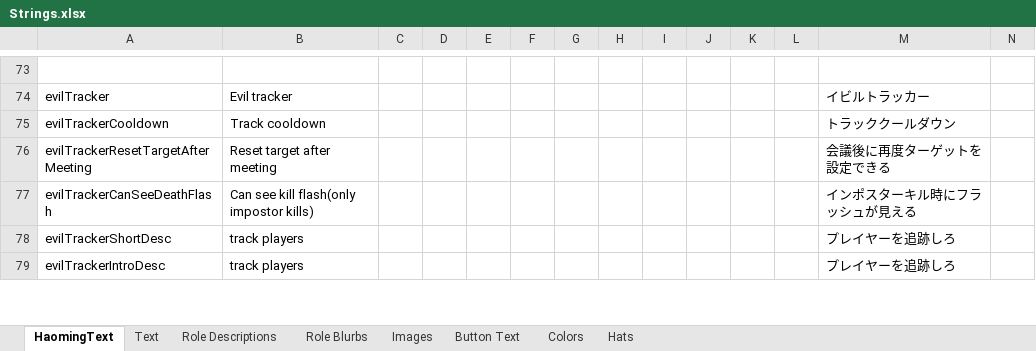
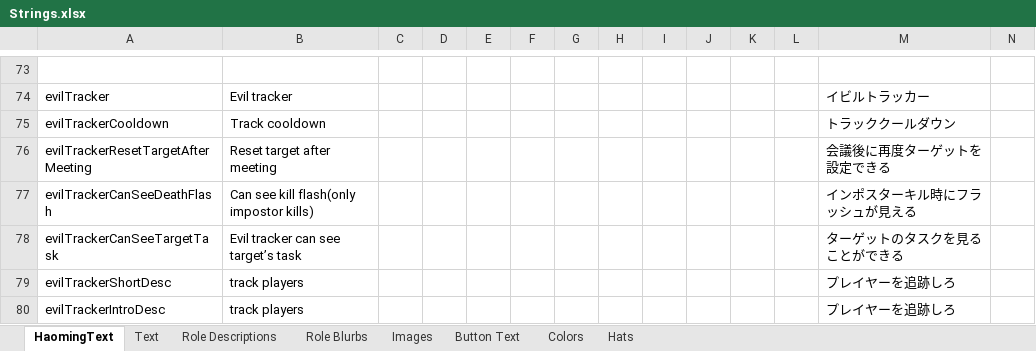
Before and after one commit to reitou-mugicha/TheOtherRolesGM-KiyoMugi-Edition, an Excel workbook: Strings.xlsx, sheet HaomingText, drawn as a sheet; only a part is shown, gaps mark what is left out; values as stored, in another font and other column widths than the file's, no borders; charts and pictures not drawn; rows hold the shown columns only; the diff names each change by its address in the sheet, - before the commit and + after, or states it on an @@ line.

```diff
--- a/Strings.xlsx (sheet HaomingText)
+++ b/Strings.xlsx (sheet HaomingText)
+row 78: evilTrackerCanSeeTargetTask | Evil tracker can see target’s task |  |  |  |  |  |  |  |  |  |  | ターゲットのタスクを見ることができる
```
Also changed, not shown: 4 other files.
